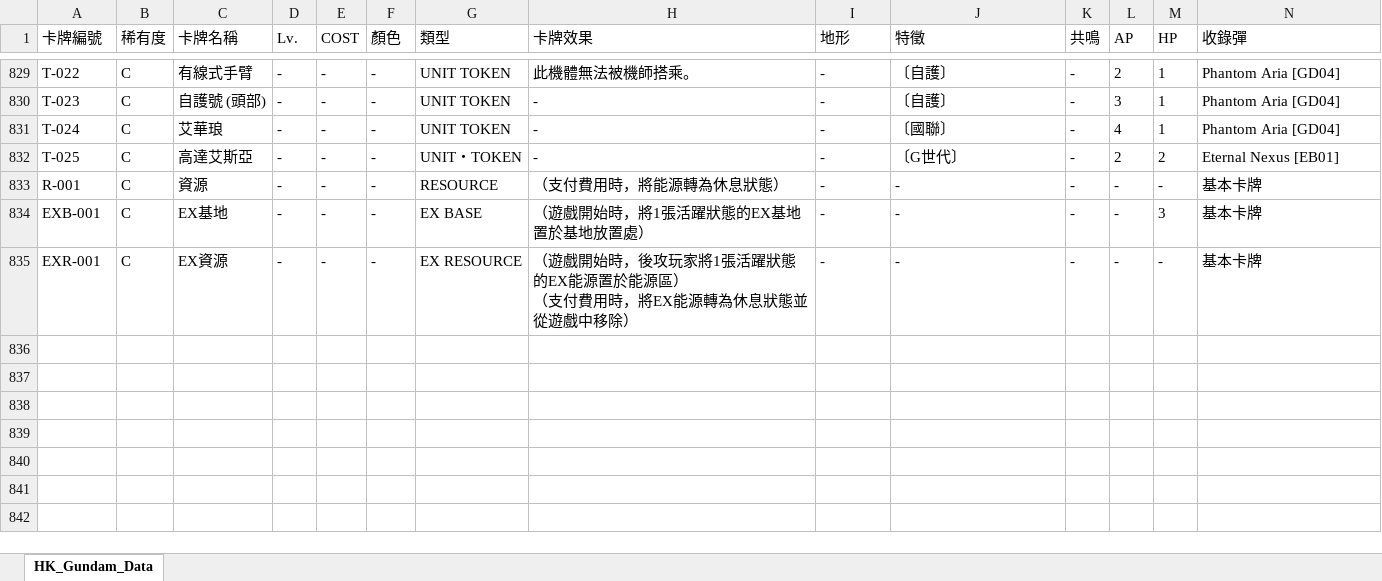
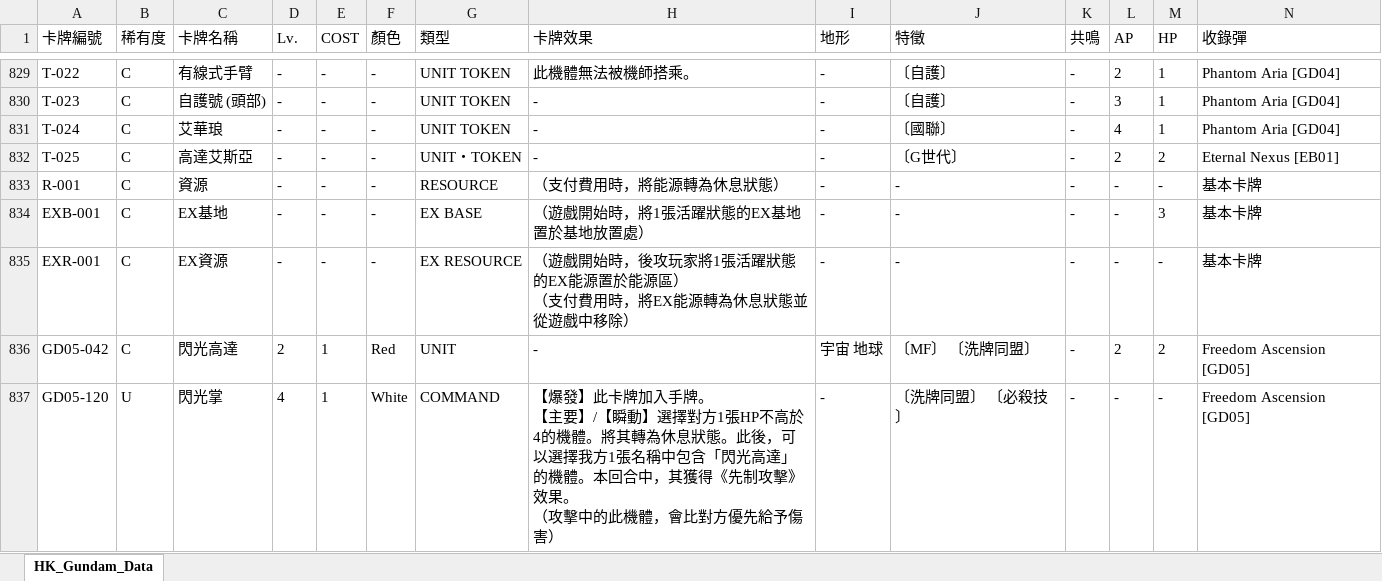
Before and after one commit to flcdesu/gundam-card-web, an Excel workbook: excel_data/gcg_cardlist_hk.xlsx, sheet HK_Gundam_Data, drawn as a sheet; only a part is shown, gaps mark what is left out; values as stored, in another font and other column widths than the file's, no borders; rows hold the shown columns only; ↵ is a line break in a cell; the diff names each change by its address in the sheet, - before the commit and + after, or states it on an @@ line.

```diff
--- a/excel_data/gcg_cardlist_hk.xlsx (sheet HK_Gundam_Data)
+++ b/excel_data/gcg_cardlist_hk.xlsx (sheet HK_Gundam_Data)
+row 836: GD05-042 | C | 閃光高達 | 2 | 1 | Red | UNIT | - | 宇宙 地球 | 〔MF〕 〔洗牌同盟〕 | - | 2 | 2 | Freedom Ascension [GD05]
+row 837: GD05-120 | U | 閃光掌 | 4 | 1 | White | COMMAND | 【爆發】此卡牌加入手牌。 ↵ 【主要】/【瞬動】選擇對方1張HP不高於4的機體。將其轉為休息狀態。此後，可以選擇我方1張名稱中包含「閃光高達」的機體。本回合中，其獲得《先制攻擊》效果。 ↵ （攻擊中的此機體，會比對方優先給予傷害） | - | 〔洗牌同盟〕 〔必殺技〕 | - | - | - | Freedom Ascension [GD05]
```
Also changed, not shown: excel_data/gcg_cardlist_limited.xlsx, excel_data/gcg_cardlist_promo.xlsx, 17 other files.
